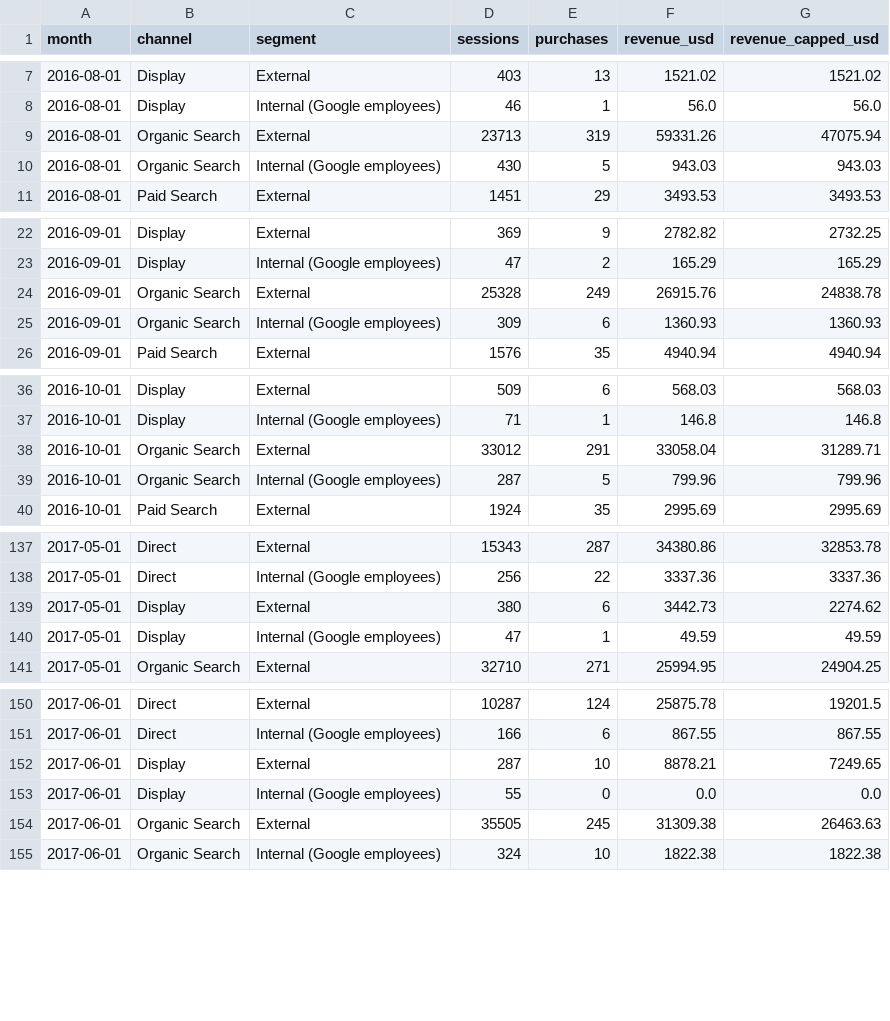
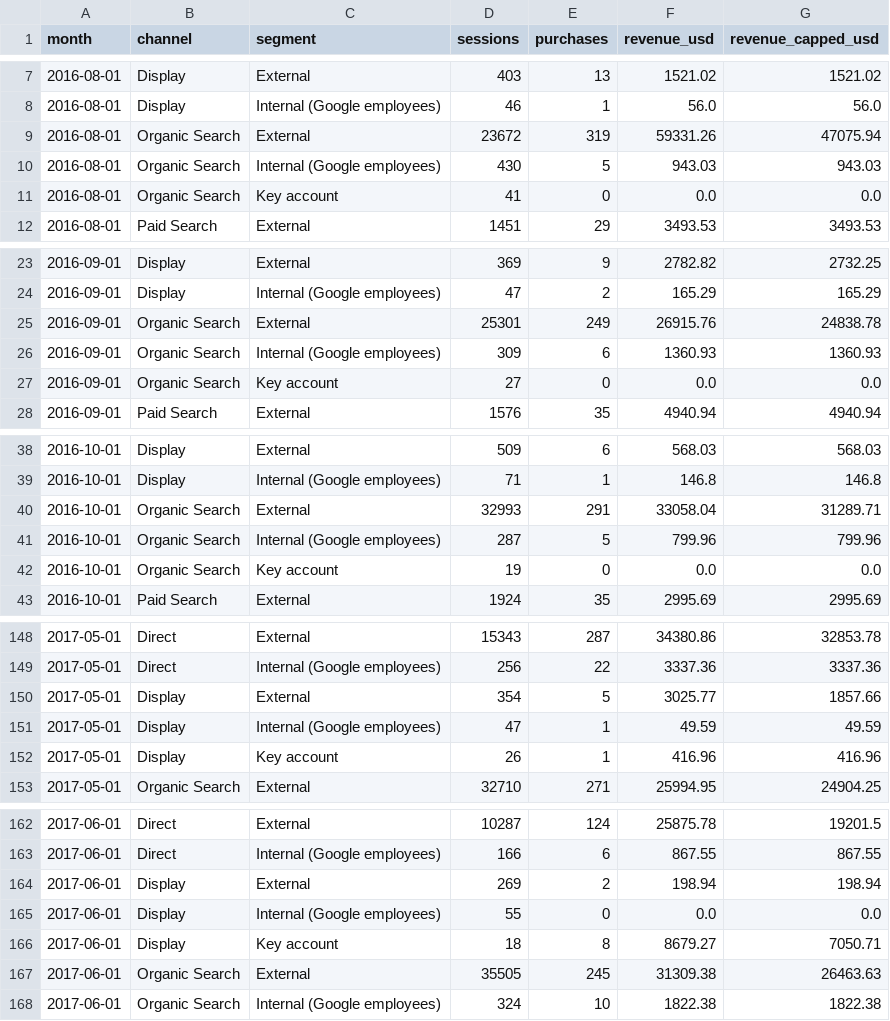
Before and after one commit to Pann13223029/merch-store-marketing-case-study, a CSV file: dashboard/data/monthly_channel.csv, drawn as a sheet; only a part is shown, gaps mark what is left out; the diff covers the shown part only.

Commit message:
Rewrite the channel attribution (D1) after the red-team review
- Report one outside corporate buyer as its own segment, like employees.
  It holds 89% of Display's GA-credited revenue and was already buying
  before its only Display click. Found by a new visitor-concentration check.
- Organic Search: GA's report likely over-credits it by up to ~15 points
  (1.8 on GA's own labels, 15.5 if every direct return is self-initiated,
  13-15 at a benchmark). The conservative relabel is an export-day
  artifact, not corroboration.
- Split Direct into visitors returning directly (34% of purchases) and
  first-ever direct visits (19%)
- Treat Paid Search value as a ceiling, with bid caps by incrementality and
  a brand vs non-brand keyword split (new p09 extract)
- Flag Markov credit that exceeds a channel's own journeys (Social,
  Affiliates); bootstrap intervals now resample visitors
- Keep the revenue cap at $1,606 per purchase session (revenue_cap)

```diff
--- a/dashboard/data/monthly_channel.csv
+++ b/dashboard/data/monthly_channel.csv
@@ -8,4 +8,5 @@ month,channel,segment,sessions,purchases,revenue_usd,revenue_capped_usd
 2016-08-01,Display,Internal (Google employees),46,1,56.0,56.0
-2016-08-01,Organic Search,External,23713,319,59331.26,47075.94
+2016-08-01,Organic Search,External,23672,319,59331.26,47075.94
 2016-08-01,Organic Search,Internal (Google employees),430,5,943.03,943.03
+2016-08-01,Organic Search,Key account,41,0,0.0,0.0
 2016-08-01,Paid Search,External,1451,29,3493.53,3493.53
@@ -23,4 +24,5 @@ month,channel,segment,sessions,purchases,revenue_usd,revenue_capped_usd
 2016-09-01,Display,Internal (Google employees),47,2,165.29,165.29
-2016-09-01,Organic Search,External,25328,249,26915.76,24838.78
+2016-09-01,Organic Search,External,25301,249,26915.76,24838.78
 2016-09-01,Organic Search,Internal (Google employees),309,6,1360.93,1360.93
+2016-09-01,Organic Search,Key account,27,0,0.0,0.0
 2016-09-01,Paid Search,External,1576,35,4940.94,4940.94
@@ -37,4 +39,5 @@ month,channel,segment,sessions,purchases,revenue_usd,revenue_capped_usd
 2016-10-01,Display,Internal (Google employees),71,1,146.8,146.8
-2016-10-01,Organic Search,External,33012,291,33058.04,31289.71
+2016-10-01,Organic Search,External,32993,291,33058.04,31289.71
 2016-10-01,Organic Search,Internal (Google employees),287,5,799.96,799.96
+2016-10-01,Organic Search,Key account,19,0,0.0,0.0
 2016-10-01,Paid Search,External,1924,35,2995.69,2995.69
@@ -138,4 +149,5 @@ month,channel,segment,sessions,purchases,revenue_usd,revenue_capped_usd
 2017-05-01,Direct,Internal (Google employees),256,22,3337.36,3337.36
-2017-05-01,Display,External,380,6,3442.73,2274.62
+2017-05-01,Display,External,354,5,3025.77,1857.66
 2017-05-01,Display,Internal (Google employees),47,1,49.59,49.59
+2017-05-01,Display,Key account,26,1,416.96,416.96
 2017-05-01,Organic Search,External,32710,271,25994.95,24904.25
@@ -151,4 +163,5 @@ month,channel,segment,sessions,purchases,revenue_usd,revenue_capped_usd
 2017-06-01,Direct,Internal (Google employees),166,6,867.55,867.55
-2017-06-01,Display,External,287,10,8878.21,7249.65
+2017-06-01,Display,External,269,2,198.94,198.94
 2017-06-01,Display,Internal (Google employees),55,0,0.0,0.0
+2017-06-01,Display,Key account,18,8,8679.27,7050.71
 2017-06-01,Organic Search,External,35505,245,31309.38,26463.63
```
Also changed, not shown: 9 added rows and 18 edited cells elsewhere in this file, dashboard/data/attribution_credit.csv, dashboard/data/channel_profile.csv, 18 other files.
